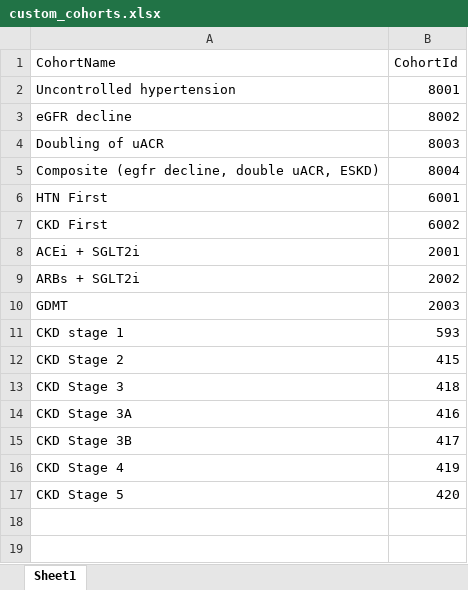
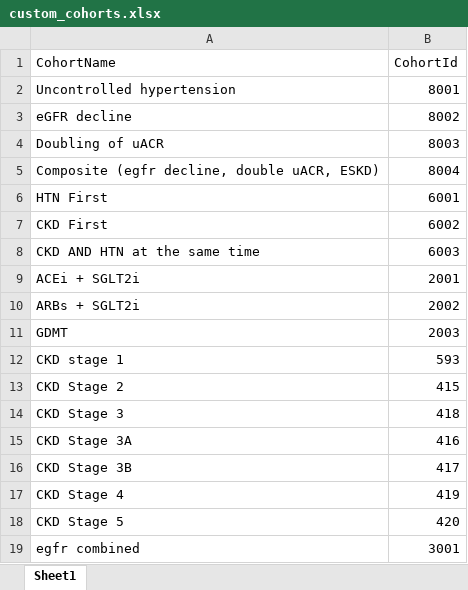
Before and after one commit to ahijazy/ENLHTNCKD, an Excel workbook: inst/custom_cohorts.xlsx, sheet Sheet1, drawn as a sheet; values as stored, in another font and other column widths than the file's, no borders; the diff names each change by its address in the sheet, - before the commit and + after, or states it on an @@ line.

Commit message:
update CS, cohort defs, and functions

```diff
--- a/inst/custom_cohorts.xlsx (sheet Sheet1)
+++ b/inst/custom_cohorts.xlsx (sheet Sheet1)
+row 8: CKD AND HTN at the same time | 6003
+row 19: egfr combined | 3001
```
Also changed, not shown: 52 other files.
